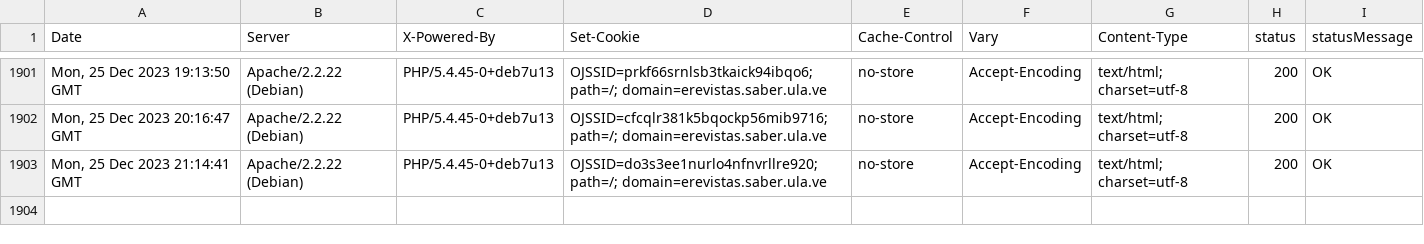
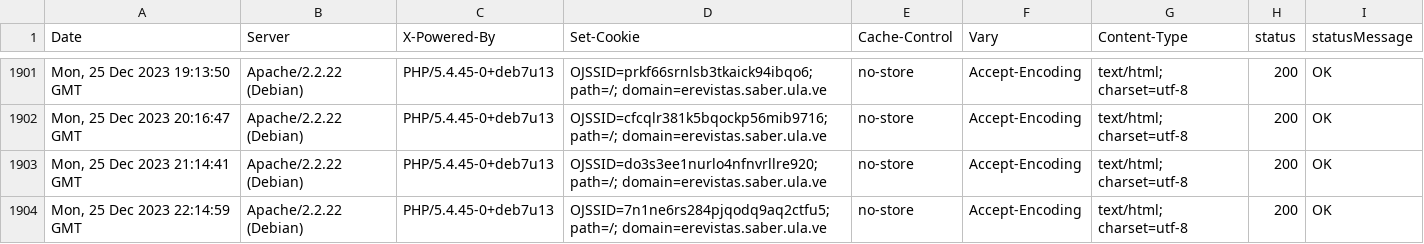
Before and after one commit to luismmontilla/EcotropicosWebStatus, a CSV file: code_status.csv, drawn as a sheet; only a part is shown, gaps mark what is left out; the diff names each change by its address in the sheet, - before the commit and + after, or states it on an @@ line.

Commit message:
Append data to CSV

```diff
--- a/code_status.csv
+++ b/code_status.csv
+row 1904: Mon, 25 Dec 2023 22:14:59 GMT | Apache/2.2.22 (Debian) | PHP/5.4.45-0+deb7u13 | OJSSID=7n1ne6rs284pjqodq9aq2ctfu5; path=/; domain=erevistas.saber.ula.ve | no-store | Accept-Encoding | text/html; charset=utf-8 | 200 | OK
```
